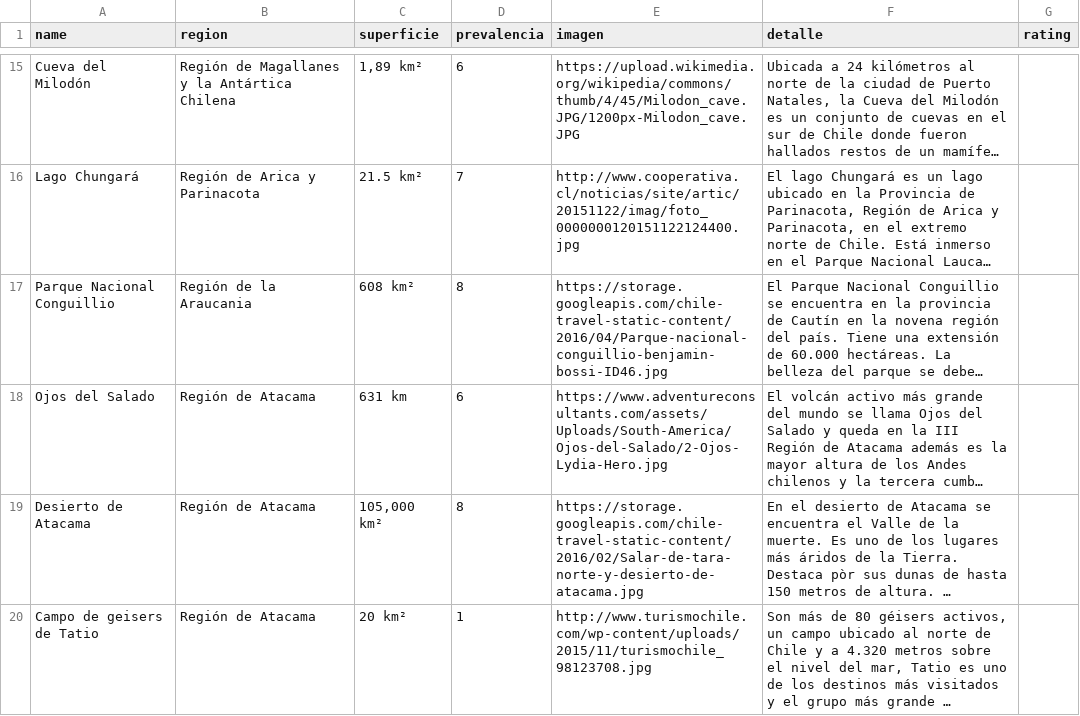
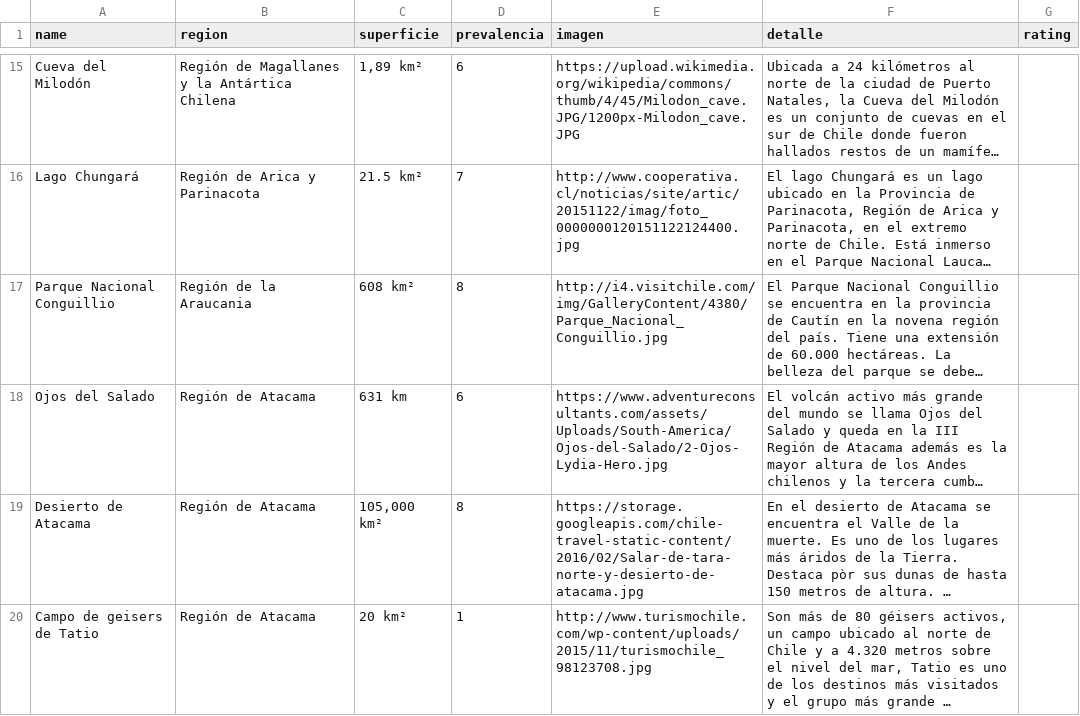
Before and after one commit to cnmatus/Clase-23-Mayo, a CSV file: lugares.csv, drawn as a sheet; only a part is shown, gaps mark what is left out; long unchanged cells end in …; the diff names each change by its address in the sheet, - before the commit and + after, or states it on an @@ line.

Commit message:
Update lugares.csv

```diff
--- a/lugares.csv
+++ b/lugares.csv
-E17 (imagen): https://storage.googleapis.com/chile-travel-static-content/2016/04/Parque-nacional-conguillio-benjamin-bossi-ID46.jpg
+E17 (imagen): http://i4.visitchile.com/img/GalleryContent/4380/Parque_Nacional_Conguillio.jpg
```
